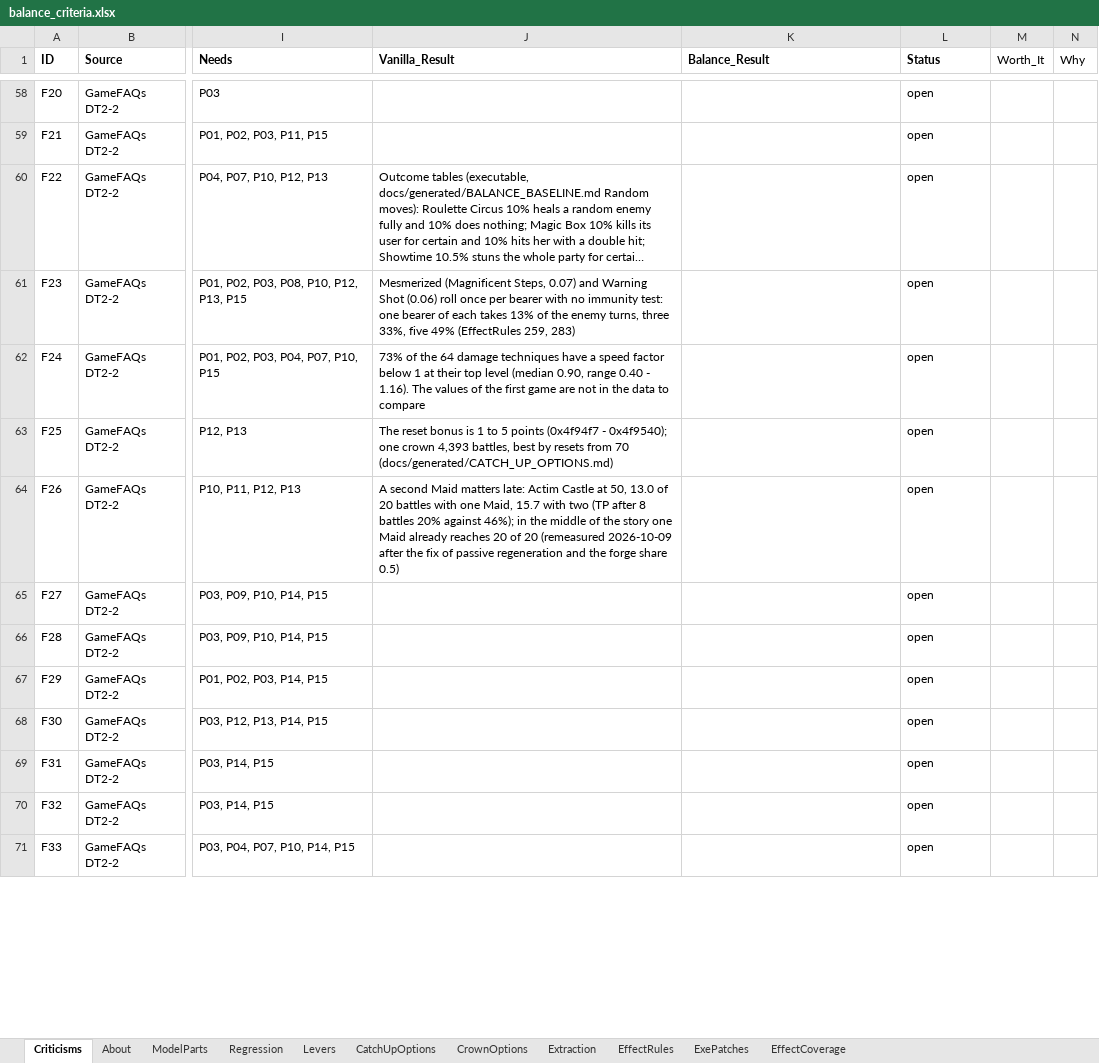
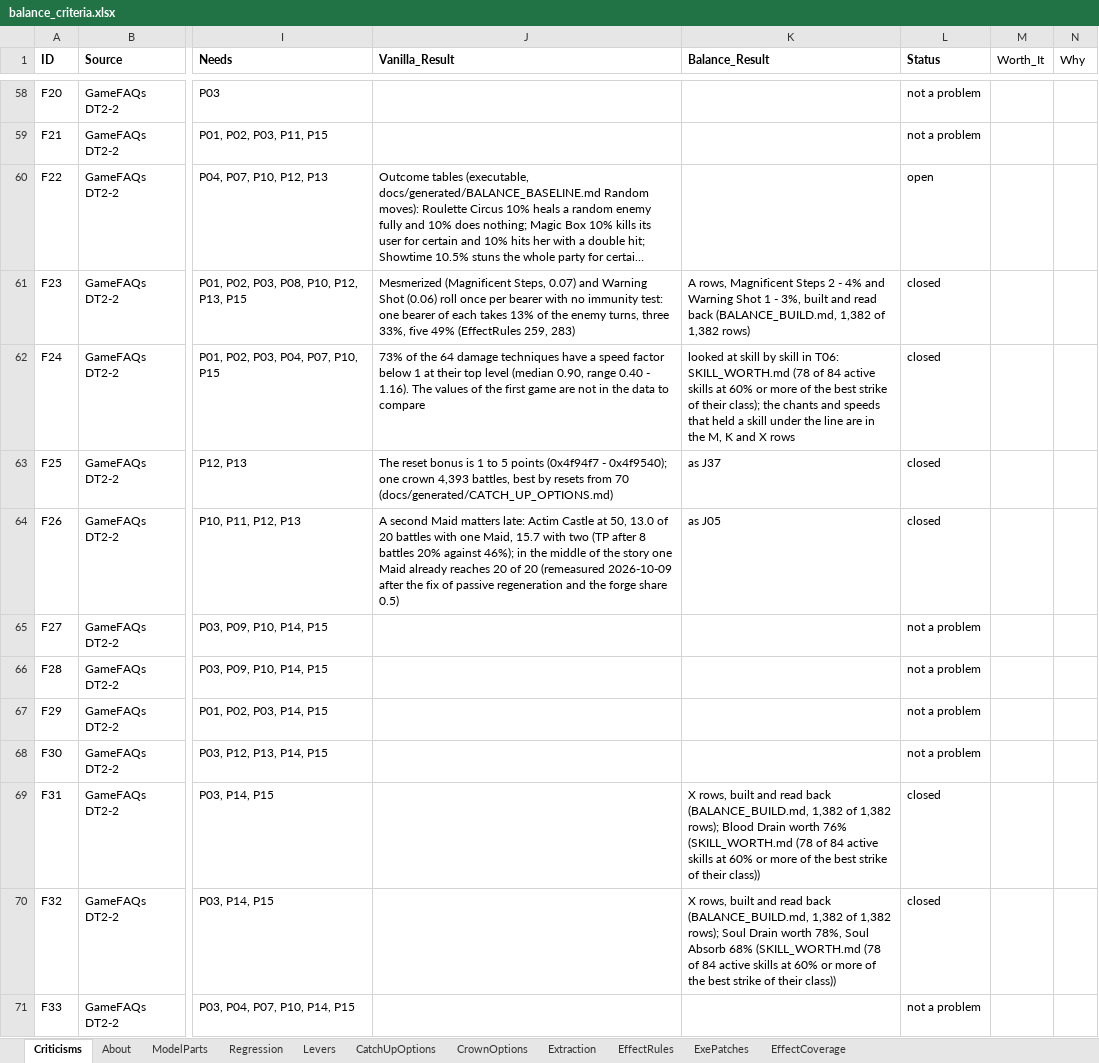
Before and after one commit to Asaad-E/DungeonTravelers_2_2_qol_balance_mod, an Excel workbook: mod_project/data_tables/balance_criteria.xlsx, sheet Criticisms, drawn as a sheet; only a part is shown, gaps mark what is left out; long unchanged cells end in …; values as stored, in another font and other column widths than the file's, no borders; the diff covers the shown part only; the diff names each change by its address in the sheet, - before the commit and + after, or states it on an @@ line.

Commit message:
data: 104 rows closed on their figures after the review
104 rows closed on their figures after the review (70 closed, 72 not a
problem, 12 out of the balance, 8 open)

```diff
--- a/mod_project/data_tables/balance_criteria.xlsx (sheet Criticisms)
+++ b/mod_project/data_tables/balance_criteria.xlsx (sheet Criticisms)
-L58:L59 (Status): open
+L58:L59 (Status): not a problem
-K61 (Balance_Result): (empty)
+K61 (Balance_Result): A rows, Magnificent Steps 2 - 4% and Warning Shot 1 - 3%, built and read back (BALANCE_BUILD.md, 1,382 of 1,382 rows)
-L61:L64 (Status): open
+L61:L64 (Status): closed
-K62 (Balance_Result): (empty)
+K62 (Balance_Result): looked at skill by skill in T06: SKILL_WORTH.md (78 of 84 active skills at 60% or more of the best strike of their class); the chants and speeds that held a skill under the line are in the M, K and X rows
-K63 (Balance_Result): (empty)
+K63 (Balance_Result): as J37
-K64 (Balance_Result): (empty)
+K64 (Balance_Result): as J05
-L65:L68 (Status): open
+L65:L68 (Status): not a problem
-K69 (Balance_Result): (empty)
+K69 (Balance_Result): X rows, built and read back (BALANCE_BUILD.md, 1,382 of 1,382 rows); Blood Drain worth 76% (SKILL_WORTH.md (78 of 84 active skills at 60% or more of the best strike of their class))
-L69:L70 (Status): open
+L69:L70 (Status): closed
-K70 (Balance_Result): (empty)
+K70 (Balance_Result): X rows, built and read back (BALANCE_BUILD.md, 1,382 of 1,382 rows); Soul Drain worth 78%, Soul Absorb 68% (SKILL_WORTH.md (78 of 84 active skills at 60% or more of the best strike of their class))
-L71 (Status): open
+L71 (Status): not a problem
```
Also changed, not shown: 157 edited cells elsewhere in this sheet, 2 other files.
